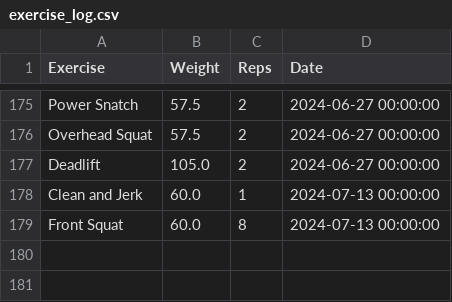
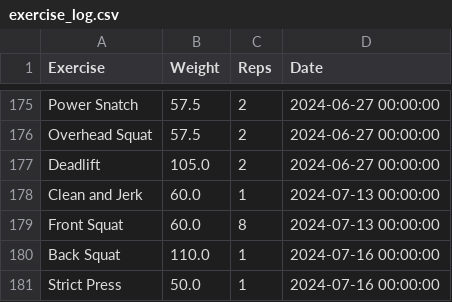
Before and after one commit to hugofitipaldi/PR_tracker, a CSV file: data/exercise_log.csv, drawn as a sheet; only a part is shown, gaps mark what is left out.

Commit message:
data update 16-07

```diff
--- a/data/exercise_log.csv
+++ b/data/exercise_log.csv
@@ -179 +179,3 @@ Clean and Jerk,60.0,1,2024-07-13 00:00:00
 Front Squat,60.0,8,2024-07-13 00:00:00
+Back Squat,110.0,1,2024-07-16 00:00:00
+Strict Press,50.0,1,2024-07-16 00:00:00
```
